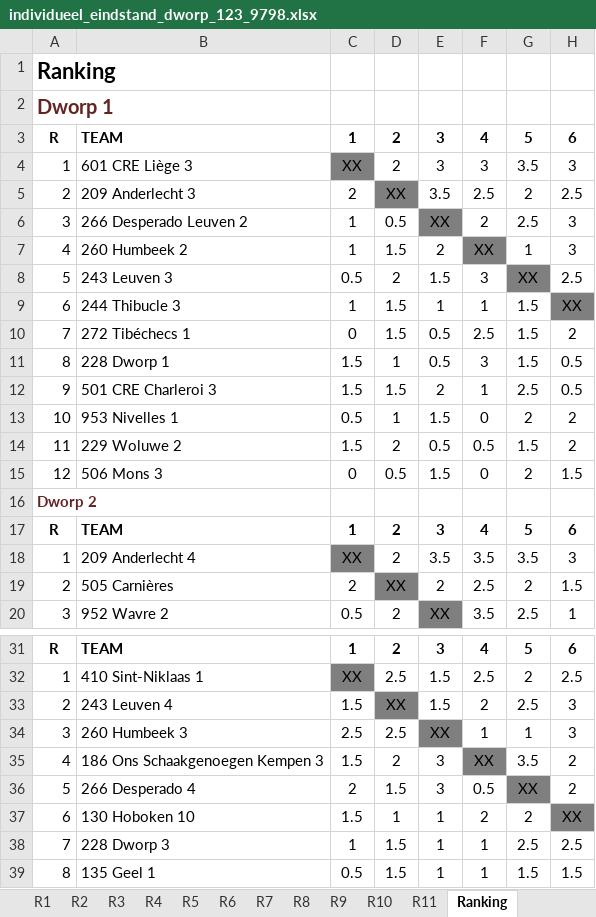
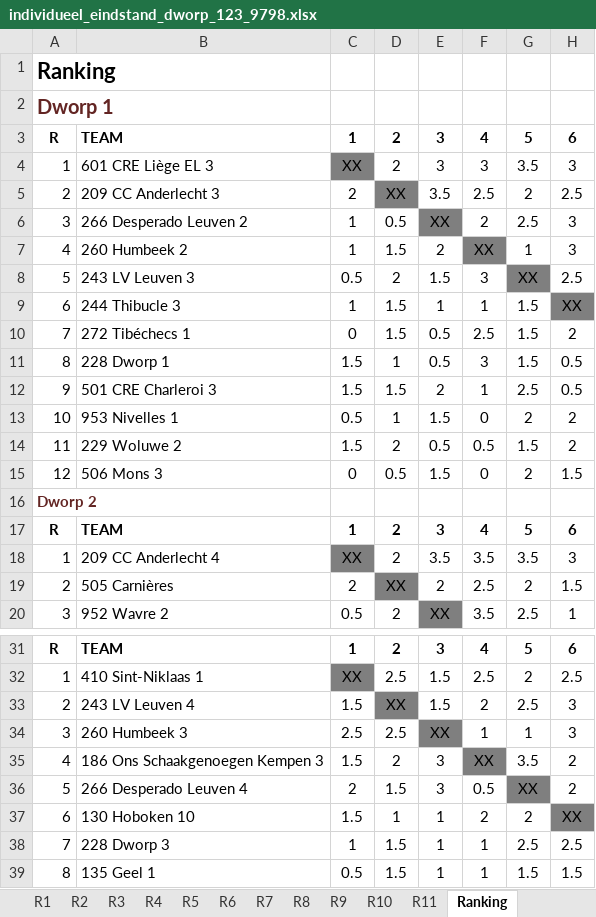
Before and after one commit to erpi/skdworp, an Excel workbook: _data/ni/ni9798/individueel_eindstand_dworp_123_9798.xlsx, sheet Ranking, drawn as a sheet; only a part is shown, gaps mark what is left out; values as stored, in another font and other column widths than the file's, no borders; the diff names each change by its address in the sheet, - before the commit and + after, or states it on an @@ line.

```diff
--- a/_data/ni/ni9798/individueel_eindstand_dworp_123_9798.xlsx (sheet Ranking)
+++ b/_data/ni/ni9798/individueel_eindstand_dworp_123_9798.xlsx (sheet Ranking)
-B4: 601 CRE Liège 3
+B4: 601 CRE Liège EL 3
-B5: 209 Anderlecht 3
+B5: 209 CC Anderlecht 3
-B8: 243 Leuven 3
+B8: 243 LV Leuven 3
-B18: 209 Anderlecht 4
+B18: 209 CC Anderlecht 4
-B33: 243 Leuven 4
+B33: 243 LV Leuven 4
-B36: 266 Desperado 4
+B36: 266 Desperado Leuven 4
```
Also changed, not shown: sheet R1, sheet Info, sheet R11, sheet R10, sheet R3, sheet R2, 2 more sheets, 7 other files.
